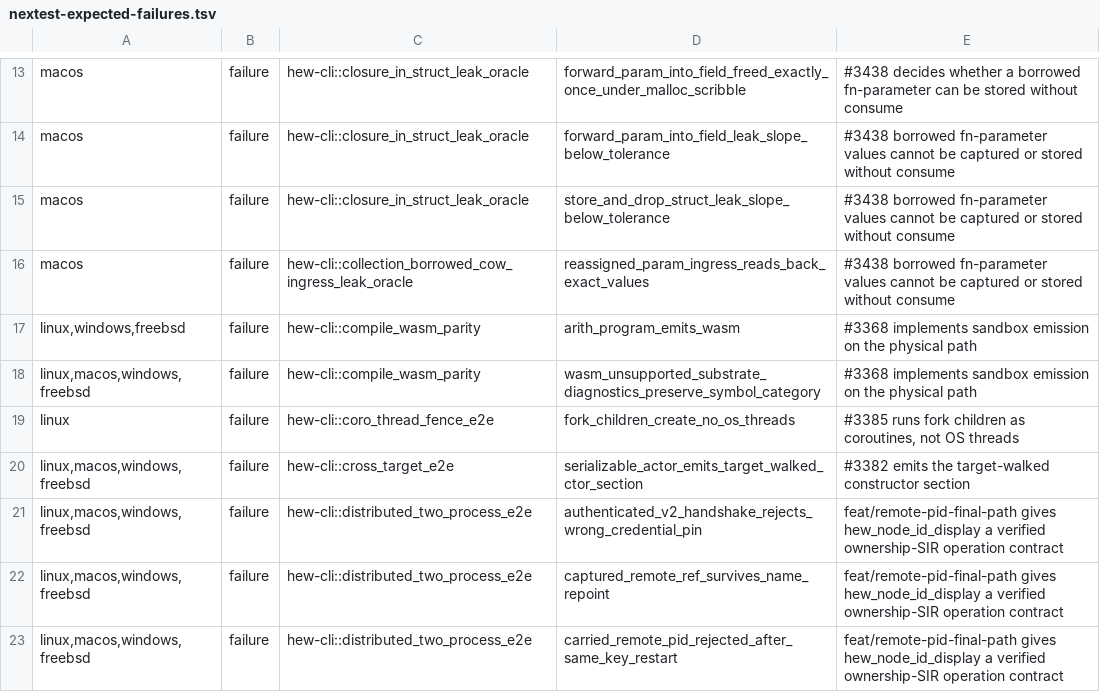
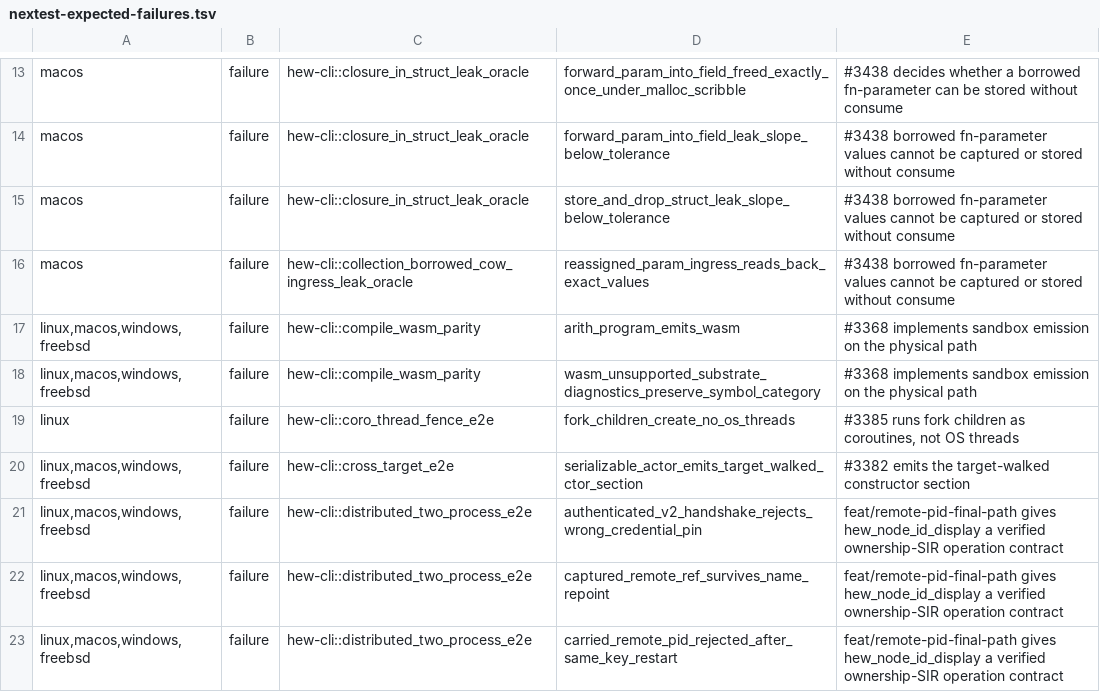
Before and after one commit to hew-lang/hew, a TSV file: scripts/nextest-expected-failures.tsv, drawn as a sheet; only a part is shown, gaps mark what is left out.

Commit message:
fix(ci): run the macOS arm64 jobs where lldb can read a variant part
The live-debugger suite renders an enum local, and lldb only learned to read
`DW_TAG_variant_part` in lldb 18. macos-14's Xcode 15.x lldb prints the enum as
an empty struct, which it also does to rustc's own enums, so the emitted DWARF
is not what is at fault. Move the three macOS arm64 jobs to macos-15.

The `arith_program_emits_wasm` row lost macOS when it was renamed; #3368 is
platform-independent, so restore all four platforms.

```diff
--- a/scripts/nextest-expected-failures.tsv
+++ b/scripts/nextest-expected-failures.tsv
@@ -16,3 +16,3 @@ macos	failure	hew-cli::closure_in_struct_leak_oracle	store_and_drop_struct_leak_
 macos	failure	hew-cli::collection_borrowed_cow_ingress_leak_oracle	reassigned_param_ingress_reads_back_exact_values	#3438 borrowed fn-parameter values cannot be captured or stored without consume
-linux,windows,freebsd	failure	hew-cli::compile_wasm_parity	arith_program_emits_wasm	#3368 implements sandbox emission on the physical path
+linux,macos,windows,freebsd	failure	hew-cli::compile_wasm_parity	arith_program_emits_wasm	#3368 implements sandbox emission on the physical path
 linux,macos,windows,freebsd	failure	hew-cli::compile_wasm_parity	wasm_unsupported_substrate_diagnostics_preserve_symbol_category	#3368 implements sandbox emission on the physical path
```
Also changed, not shown: 5 other files.
